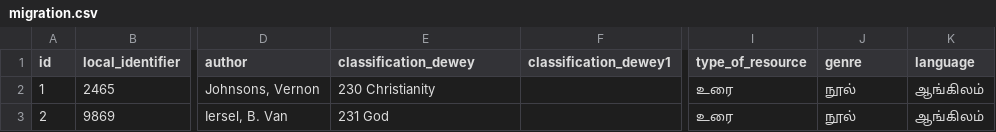
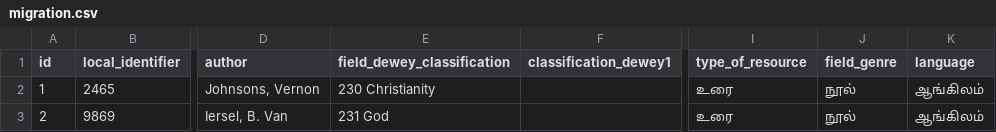
Before and after one commit to noolahamfoundation/drupal8_batch_ingest, a CSV file: data/migration.csv, drawn as a sheet; only a part is shown, gaps mark what is left out; the diff names each change by its address in the sheet, - before the commit and + after, or states it on an @@ line.

```diff
--- a/data/migration.csv
+++ b/data/migration.csv
-E1: classification_dewey
+E1: field_dewey_classification
-J1: genre
+J1: field_genre
```
Also changed, not shown: 1 other file.
